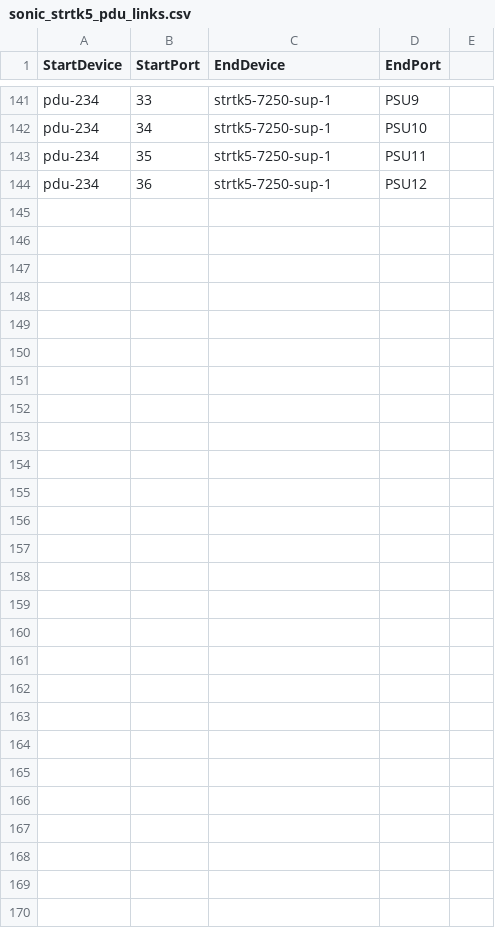
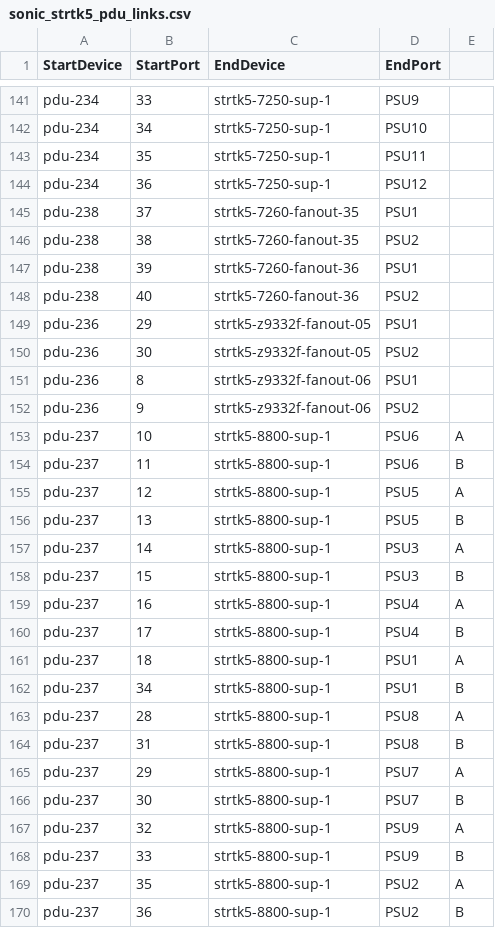
Before and after one commit to sonic-net/sonic-mgmt, a CSV file: ansible/files/sonic_strtk5_pdu_links.csv, drawn as a sheet; only a part is shown, gaps mark what is left out.

```diff
--- a/ansible/files/sonic_strtk5_pdu_links.csv
+++ b/ansible/files/sonic_strtk5_pdu_links.csv
@@ -144 +144,27 @@ pdu-234,35,strtk5-7250-sup-1,PSU11
 pdu-234,36,strtk5-7250-sup-1,PSU12
+pdu-238,37,strtk5-7260-fanout-35,PSU1
+pdu-238,38,strtk5-7260-fanout-35,PSU2
+pdu-238,39,strtk5-7260-fanout-36,PSU1
+pdu-238,40,strtk5-7260-fanout-36,PSU2
+pdu-236,29,strtk5-z9332f-fanout-05,PSU1
+pdu-236,30,strtk5-z9332f-fanout-05,PSU2
+pdu-236,8,strtk5-z9332f-fanout-06,PSU1
+pdu-236,9,strtk5-z9332f-fanout-06,PSU2
+pdu-237,10,strtk5-8800-sup-1,PSU6,A
+pdu-237,11,strtk5-8800-sup-1,PSU6,B
+pdu-237,12,strtk5-8800-sup-1,PSU5,A
+pdu-237,13,strtk5-8800-sup-1,PSU5,B
+pdu-237,14,strtk5-8800-sup-1,PSU3,A
+pdu-237,15,strtk5-8800-sup-1,PSU3,B
+pdu-237,16,strtk5-8800-sup-1,PSU4,A
+pdu-237,17,strtk5-8800-sup-1,PSU4,B
+pdu-237,18,strtk5-8800-sup-1,PSU1,A
+pdu-237,34,strtk5-8800-sup-1,PSU1,B
+pdu-237,28,strtk5-8800-sup-1,PSU8,A
+pdu-237,31,strtk5-8800-sup-1,PSU8,B
+pdu-237,29,strtk5-8800-sup-1,PSU7,A
+pdu-237,30,strtk5-8800-sup-1,PSU7,B
+pdu-237,32,strtk5-8800-sup-1,PSU9,A
+pdu-237,33,strtk5-8800-sup-1,PSU9,B
+pdu-237,35,strtk5-8800-sup-1,PSU2,A
+pdu-237,36,strtk5-8800-sup-1,PSU2,B
```
Also changed, not shown: ansible/files/sonic_strtk5_devices.csv, 2 other files.
